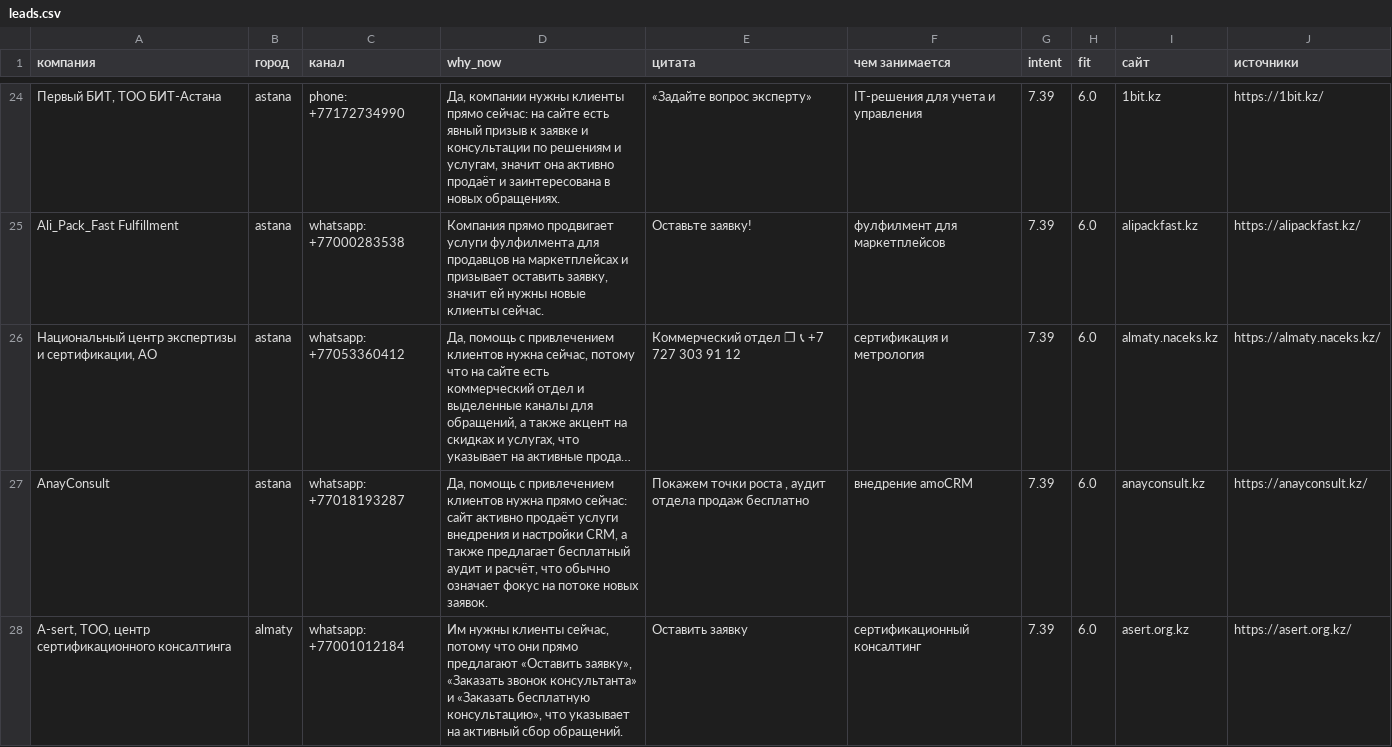
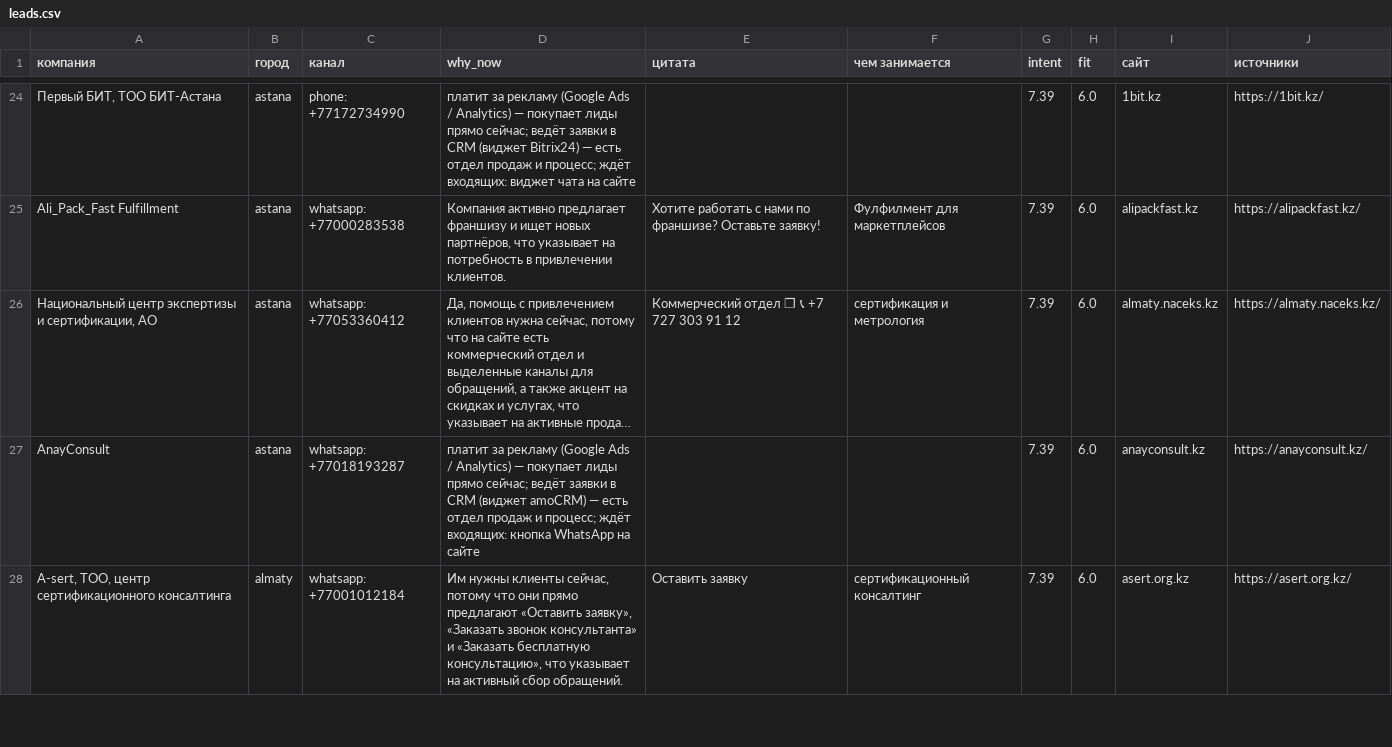
Before and after one commit to NurmukhamedKZ/Outreach-OS, a CSV file: collector/data/leads.csv, drawn as a sheet; only a part is shown, gaps mark what is left out; long unchanged cells end in …; the diff covers the shown part only; the diff names each change by its address in the sheet, - before the commit and + after, or states it on an @@ line.

```diff
--- a/collector/data/leads.csv
+++ b/collector/data/leads.csv
-D24 (why_now): Да, компании нужны клиенты прямо сейчас: на сайте есть явный призыв к заявке и консультации по решениям и услугам, значит она активно продаёт и заинтересована в новых обращениях.
+D24 (why_now): платит за рекламу (Google Ads / Analytics) — покупает лиды прямо сейчас; ведёт заявки в CRM (виджет Bitrix24) — есть отдел продаж и процесс; ждёт входящих: виджет чата на сайте
-E24 (цитата): «Задайте вопрос эксперту»
+E24 (цитата): (empty)
-F24 (чем занимается): IT-решения для учета и управления
+F24 (чем занимается): (empty)
-D25 (why_now): Компания прямо продвигает услуги фулфилмента для продавцов на маркетплейсах и призывает оставить заявку, значит ей нужны новые клиенты сейчас.
+D25 (why_now): Компания активно предлагает франшизу и ищет новых партнёров, что указывает на потребность в привлечении клиентов.
-E25 (цитата): Оставьте заявку!
+E25 (цитата): Хотите работать с нами по франшизе? Оставьте заявку!
-F25 (чем занимается): фулфилмент для маркетплейсов
+F25 (чем занимается): Фулфилмент для маркетплейсов
-D27 (why_now): Да, помощь с привлечением клиентов нужна прямо сейчас: сайт активно продаёт услуги внедрения и настройки CRM, а также предлагает бесплатный аудит и расчёт, что обычно означает фокус на потоке новых заявок.
+D27 (why_now): платит за рекламу (Google Ads / Analytics) — покупает лиды прямо сейчас; ведёт заявки в CRM (виджет amoCRM) — есть отдел продаж и процесс; ждёт входящих: кнопка WhatsApp на сайте
-E27 (цитата): Покажем точки роста , аудит отдела продаж бесплатно
+E27 (цитата): (empty)
-F27 (чем занимается): внедрение amoCRM
+F27 (чем занимается): (empty)
```
Also changed, not shown: 39 edited cells elsewhere in this file, 34 other files.
